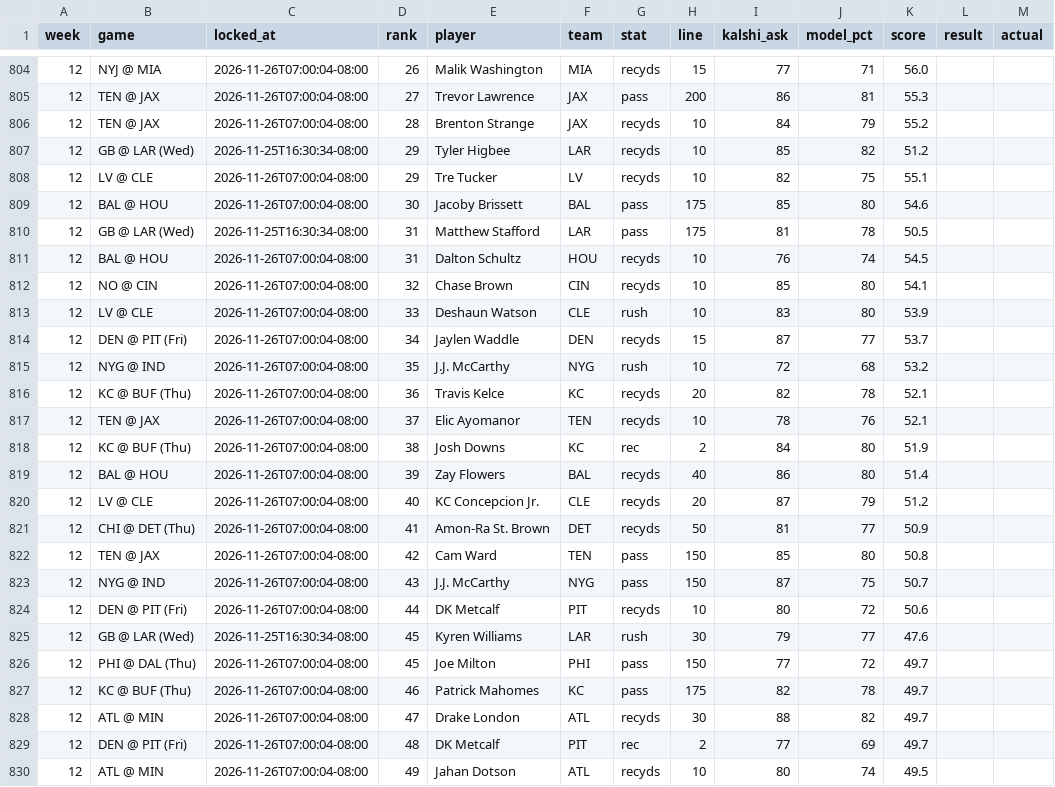
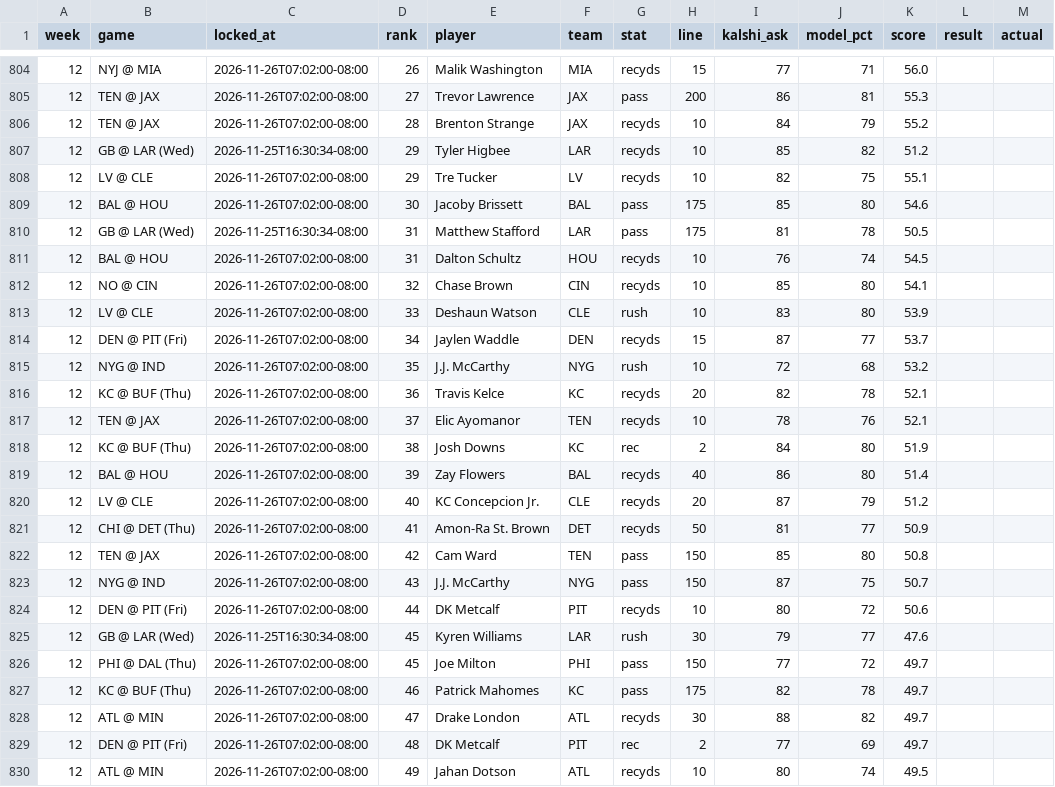
Before and after one commit to mrparkecito-droid/prop-board, a CSV file: data/locked_picks.csv, drawn as a sheet; only a part is shown, gaps mark what is left out; the diff covers the shown part only.

```diff
--- a/data/locked_picks.csv
+++ b/data/locked_picks.csv
@@ -804,27 +804,27 @@ week,game,locked_at,rank,player,team,stat,line,kalshi_ask,model_pct,score,result
-12,NYJ @ MIA,2026-11-26T07:00:04-08:00,26,Malik Washington,MIA,recyds,15,77,71,56.0,,
-12,TEN @ JAX,2026-11-26T07:00:04-08:00,27,Trevor Lawrence,JAX,pass,200,86,81,55.3,,
-12,TEN @ JAX,2026-11-26T07:00:04-08:00,28,Brenton Strange,JAX,recyds,10,84,79,55.2,,
+12,NYJ @ MIA,2026-11-26T07:02:00-08:00,26,Malik Washington,MIA,recyds,15,77,71,56.0,,
+12,TEN @ JAX,2026-11-26T07:02:00-08:00,27,Trevor Lawrence,JAX,pass,200,86,81,55.3,,
+12,TEN @ JAX,2026-11-26T07:02:00-08:00,28,Brenton Strange,JAX,recyds,10,84,79,55.2,,
 12,GB @ LAR (Wed),2026-11-25T16:30:34-08:00,29,Tyler Higbee,LAR,recyds,10,85,82,51.2,,
-12,LV @ CLE,2026-11-26T07:00:04-08:00,29,Tre Tucker,LV,recyds,10,82,75,55.1,,
-12,BAL @ HOU,2026-11-26T07:00:04-08:00,30,Jacoby Brissett,BAL,pass,175,85,80,54.6,,
+12,LV @ CLE,2026-11-26T07:02:00-08:00,29,Tre Tucker,LV,recyds,10,82,75,55.1,,
+12,BAL @ HOU,2026-11-26T07:02:00-08:00,30,Jacoby Brissett,BAL,pass,175,85,80,54.6,,
 12,GB @ LAR (Wed),2026-11-25T16:30:34-08:00,31,Matthew Stafford,LAR,pass,175,81,78,50.5,,
-12,BAL @ HOU,2026-11-26T07:00:04-08:00,31,Dalton Schultz,HOU,recyds,10,76,74,54.5,,
-12,NO @ CIN,2026-11-26T07:00:04-08:00,32,Chase Brown,CIN,recyds,10,85,80,54.1,,
-12,LV @ CLE,2026-11-26T07:00:04-08:00,33,Deshaun Watson,CLE,rush,10,83,80,53.9,,
-12,DEN @ PIT (Fri),2026-11-26T07:00:04-08:00,34,Jaylen Waddle,DEN,recyds,15,87,77,53.7,,
-12,NYG @ IND,2026-11-26T07:00:04-08:00,35,J.J. McCarthy,NYG,rush,10,72,68,53.2,,
-12,KC @ BUF (Thu),2026-11-26T07:00:04-08:00,36,Travis Kelce,KC,recyds,20,82,78,52.1,,
-12,TEN @ JAX,2026-11-26T07:00:04-08:00,37,Elic Ayomanor,TEN,recyds,10,78,76,52.1,,
-12,KC @ BUF (Thu),2026-11-26T07:00:04-08:00,38,Josh Downs,KC,rec,2,84,80,51.9,,
-12,BAL @ HOU,2026-11-26T07:00:04-08:00,39,Zay Flowers,BAL,recyds,40,86,80,51.4,,
-12,LV @ CLE,2026-11-26T07:00:04-08:00,40,KC Concepcion Jr.,CLE,recyds,20,87,79,51.2,,
-12,CHI @ DET (Thu),2026-11-26T07:00:04-08:00,41,Amon-Ra St. Brown,DET,recyds,50,81,77,50.9,,
-12,TEN @ JAX,2026-11-26T07:00:04-08:00,42,Cam Ward,TEN,pass,150,85,80,50.8,,
-12,NYG @ IND,2026-11-26T07:00:04-08:00,43,J.J. McCarthy,NYG,pass,150,87,75,50.7,,
-12,DEN @ PIT (Fri),2026-11-26T07:00:04-08:00,44,DK Metcalf,PIT,recyds,10,80,72,50.6,,
+12,BAL @ HOU,2026-11-26T07:02:00-08:00,31,Dalton Schultz,HOU,recyds,10,76,74,54.5,,
+12,NO @ CIN,2026-11-26T07:02:00-08:00,32,Chase Brown,CIN,recyds,10,85,80,54.1,,
+12,LV @ CLE,2026-11-26T07:02:00-08:00,33,Deshaun Watson,CLE,rush,10,83,80,53.9,,
+12,DEN @ PIT (Fri),2026-11-26T07:02:00-08:00,34,Jaylen Waddle,DEN,recyds,15,87,77,53.7,,
+12,NYG @ IND,2026-11-26T07:02:00-08:00,35,J.J. McCarthy,NYG,rush,10,72,68,53.2,,
+12,KC @ BUF (Thu),2026-11-26T07:02:00-08:00,36,Travis Kelce,KC,recyds,20,82,78,52.1,,
+12,TEN @ JAX,2026-11-26T07:02:00-08:00,37,Elic Ayomanor,TEN,recyds,10,78,76,52.1,,
+12,KC @ BUF (Thu),2026-11-26T07:02:00-08:00,38,Josh Downs,KC,rec,2,84,80,51.9,,
+12,BAL @ HOU,2026-11-26T07:02:00-08:00,39,Zay Flowers,BAL,recyds,40,86,80,51.4,,
+12,LV @ CLE,2026-11-26T07:02:00-08:00,40,KC Concepcion Jr.,CLE,recyds,20,87,79,51.2,,
+12,CHI @ DET (Thu),2026-11-26T07:02:00-08:00,41,Amon-Ra St. Brown,DET,recyds,50,81,77,50.9,,
+12,TEN @ JAX,2026-11-26T07:02:00-08:00,42,Cam Ward,TEN,pass,150,85,80,50.8,,
+12,NYG @ IND,2026-11-26T07:02:00-08:00,43,J.J. McCarthy,NYG,pass,150,87,75,50.7,,
+12,DEN @ PIT (Fri),2026-11-26T07:02:00-08:00,44,DK Metcalf,PIT,recyds,10,80,72,50.6,,
 12,GB @ LAR (Wed),2026-11-25T16:30:34-08:00,45,Kyren Williams,LAR,rush,30,79,77,47.6,,
-12,PHI @ DAL (Thu),2026-11-26T07:00:04-08:00,45,Joe Milton,PHI,pass,150,77,72,49.7,,
-12,KC @ BUF (Thu),2026-11-26T07:00:04-08:00,46,Patrick Mahomes,KC,pass,175,82,78,49.7,,
-12,ATL @ MIN,2026-11-26T07:00:04-08:00,47,Drake London,ATL,recyds,30,88,82,49.7,,
-12,DEN @ PIT (Fri),2026-11-26T07:00:04-08:00,48,DK Metcalf,PIT,rec,2,77,69,49.7,,
-12,ATL @ MIN,2026-11-26T07:00:04-08:00,49,Jahan Dotson,ATL,recyds,10,80,74,49.5,,
+12,PHI @ DAL (Thu),2026-11-26T07:02:00-08:00,45,Joe Milton,PHI,pass,150,77,72,49.7,,
+12,KC @ BUF (Thu),2026-11-26T07:02:00-08:00,46,Patrick Mahomes,KC,pass,175,82,78,49.7,,
+12,ATL @ MIN,2026-11-26T07:02:00-08:00,47,Drake London,ATL,recyds,30,88,82,49.7,,
+12,DEN @ PIT (Fri),2026-11-26T07:02:00-08:00,48,DK Metcalf,PIT,rec,2,77,69,49.7,,
+12,ATL @ MIN,2026-11-26T07:02:00-08:00,49,Jahan Dotson,ATL,recyds,10,80,74,49.5,,
```
Also changed, not shown: 26 edited cells elsewhere in this file, 7 other files.
